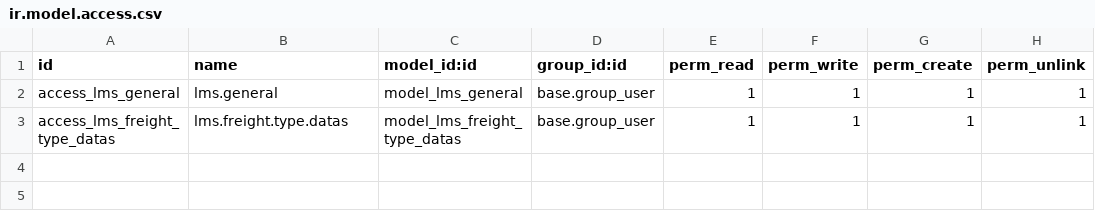
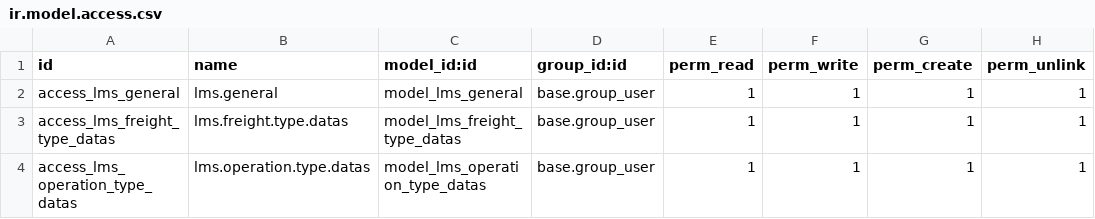
Before and after one commit to monlogistics-group/LMS, a CSV file: custom_addons/lms_mltr/security/ir.model.access.csv, drawn as a sheet; the diff names each change by its address in the sheet, - before the commit and + after, or states it on an @@ line.

Commit message:
+ Operation Type Added

```diff
--- a/custom_addons/lms_mltr/security/ir.model.access.csv
+++ b/custom_addons/lms_mltr/security/ir.model.access.csv
+row 4: access_lms_operation_type_datas | lms.operation.type.datas | model_lms_operation_type_datas | base.group_user | 1 | 1 | 1 | 1
```
Also changed, not shown: 10 other files.
